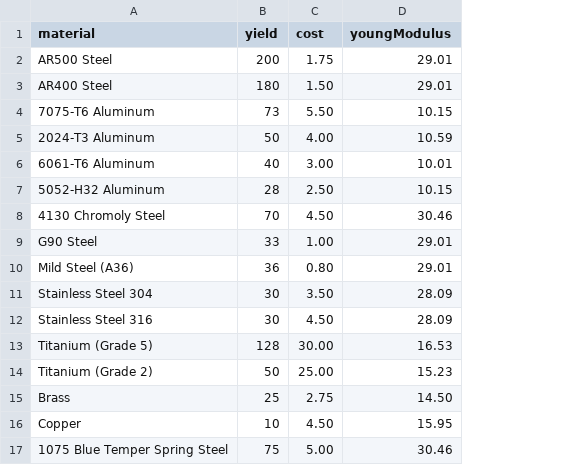
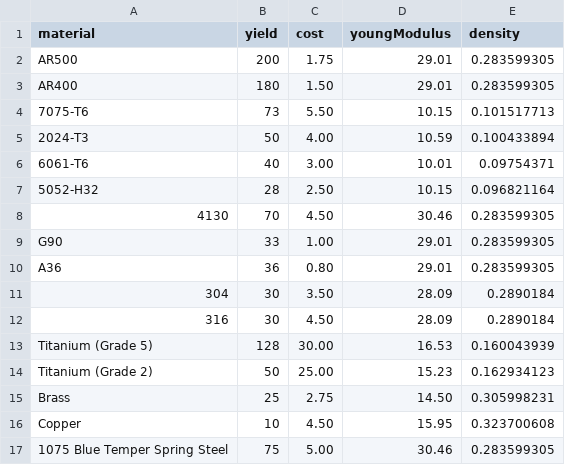
Before and after one commit to dpeachpeach/ondroid, a CSV file: docs/analysis/materials/materialSelection/matData.csv, drawn as a sheet; the diff names each change by its address in the sheet, - before the commit and + after, or states it on an @@ line.

Commit message:
add specific strength comparison to matcompare analysis

```diff
--- a/docs/analysis/materials/materialSelection/matData.csv
+++ b/docs/analysis/materials/materialSelection/matData.csv
+column E (density), rows 2-17: 0.283599305 | 0.283599305 | 0.101517713 | 0.100433894 | 0.09754371 | 0.096821164 | 0.283599305 | 0.283599305 | 0.283599305 | 0.2890184 | 0.2890184 | 0.160043939 | 0.162934123 | 0.305998231 | 0.323700608 | 0.283599305
-A2 (material): AR500 Steel
+A2 (material): AR500
-A3 (material): AR400 Steel
+A3 (material): AR400
-A4 (material): 7075-T6 Aluminum
+A4 (material): 7075-T6
-A5 (material): 2024-T3 Aluminum
+A5 (material): 2024-T3
-A6 (material): 6061-T6 Aluminum
+A6 (material): 6061-T6
-A7 (material): 5052-H32 Aluminum
+A7 (material): 5052-H32
-A8 (material): 4130 Chromoly Steel
+A8 (material): 4130
-A9 (material): G90 Steel
+A9 (material): G90
-A10 (material): Mild Steel (A36)
+A10 (material): A36
-A11 (material): Stainless Steel 304
+A11 (material): 304
-A12 (material): Stainless Steel 316
+A12 (material): 316
```
Also changed, not shown: 6 other files.
